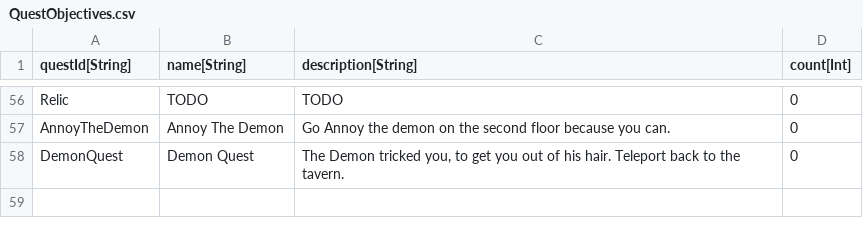
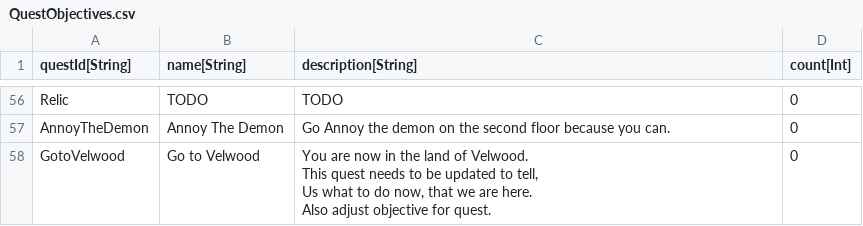
Before and after one commit to standardcombo/LootMMO, a CSV file: Framework/Data/DataTables/QuestObjectives.csv, drawn as a sheet; only a part is shown, gaps mark what is left out; removed rows and columns are numbered as before the commit, all else as after; ↵ is a line break in a cell; the diff names each change by its address in the sheet, - before the commit and + after, or states it on an @@ line.

Commit message:
Adjusted Tavern Quest line + more
Changed the structure of Quests in the tavern, to drive us into Velwood.
Adjusted framework to allow for Scene transfers when spawning players.

```diff
--- a/Framework/Data/DataTables/QuestObjectives.csv
+++ b/Framework/Data/DataTables/QuestObjectives.csv
-row 58: DemonQuest | Demon Quest | The Demon tricked you, to get you out of his hair. Teleport back to the tavern. | 0
+row 58: GotoVelwood | Go to Velwood | You are now in the land of Velwood. ↵ This quest needs to be updated to tell, ↵ Us what to do now, that we are here. ↵ Also adjust objective for quest. | 0
```
Also changed, not shown: Framework/Data/DataTables/QuestMetadata.csv, Framework/Data/DataTables/Talking Heads.csv, 14 other files.
